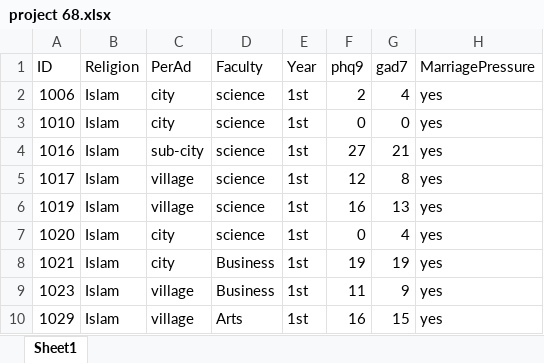
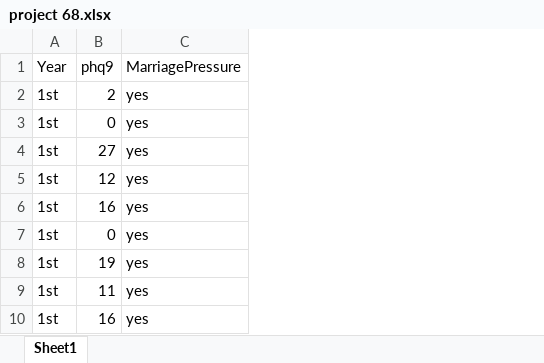
Before and after one commit to ashikpydev/research-project-1, an Excel workbook: dataset/project 68.xlsx, sheet Sheet1, drawn as a sheet; only a part is shown; values as stored, in another font and other column widths than the file's, no borders; table styles not drawn; the diff names each change by its address in the sheet, - before the commit and + after, or states it on an @@ line.

Commit message:
project is end

```diff
--- a/dataset/project 68.xlsx (sheet Sheet1)
+++ b/dataset/project 68.xlsx (sheet Sheet1)
-column A (ID), rows 2-10: 1006 | 1010 | 1016 | 1017 | 1019 | 1020 | 1021 | 1023 | 1029
-column B (Religion), rows 2-10: all Islam
-column C (PerAd), rows 2-10: city | city | sub-city | village | village | city | city | village | village
-column D (Faculty), rows 2-10: science | science | science | science | science | science | Business | Business | Arts
-column G (gad7), rows 2-10: 4 | 0 | 21 | 8 | 13 | 4 | 19 | 9 | 15
```
Also changed, not shown: hidden cells, 2 other files.
